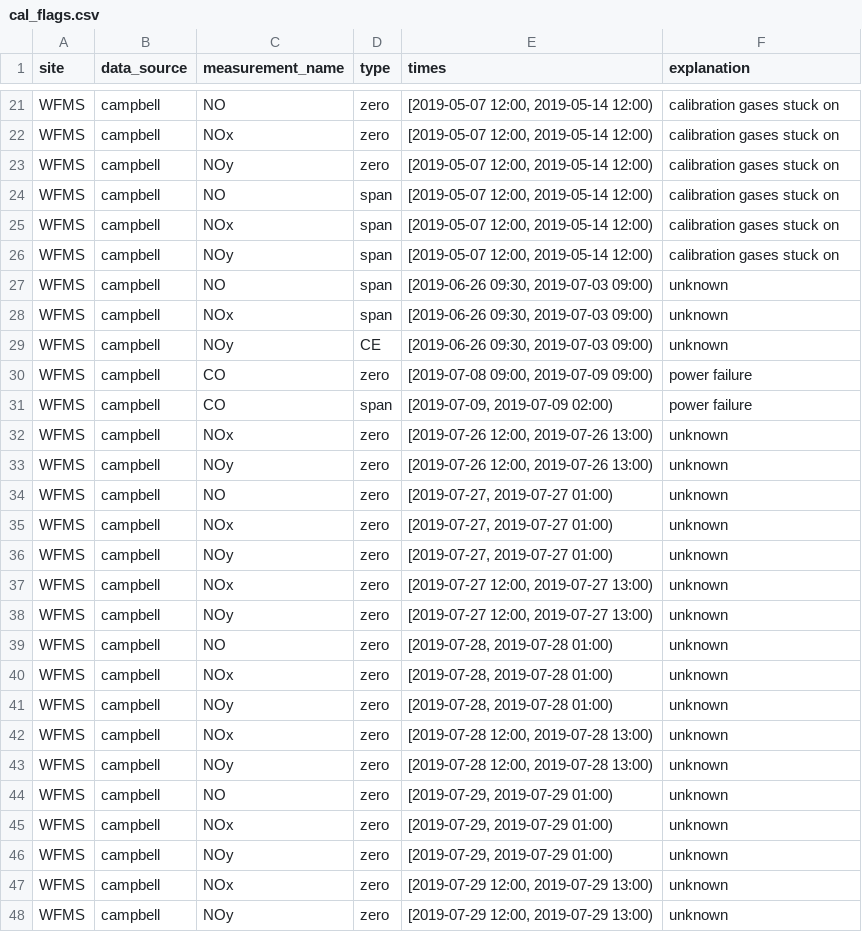
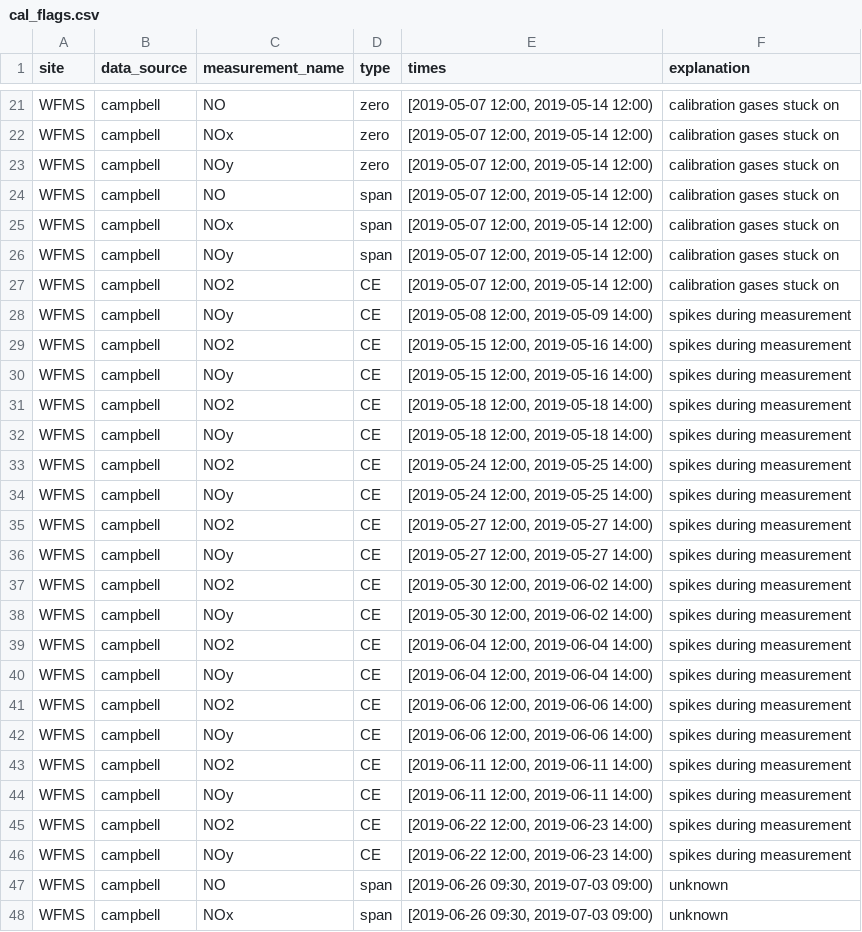
Before and after one commit to ASRCsoft/atmoschem.process, a CSV file: data-raw/package_data/cal_flags.csv, drawn as a sheet; only a part is shown, gaps mark what is left out; the shorter side is filled out with more unchanged rows.

Commit message:
Deal with spikes during WFMS NOy ce checks. Part of #44

```diff
--- a/data-raw/package_data/cal_flags.csv
+++ b/data-raw/package_data/cal_flags.csv
@@ -26,2 +26,22 @@ WFMS,campbell,NOx,span,"[2019-05-07 12:00, 2019-05-14 12:00)",calibration gases
 WFMS,campbell,NOy,span,"[2019-05-07 12:00, 2019-05-14 12:00)",calibration gases stuck on
+WFMS,campbell,NO2,CE,"[2019-05-07 12:00, 2019-05-14 12:00)",calibration gases stuck on
+WFMS,campbell,NOy,CE,"[2019-05-08 12:00, 2019-05-09 14:00)",spikes during measurement
+WFMS,campbell,NO2,CE,"[2019-05-15 12:00, 2019-05-16 14:00)",spikes during measurement
+WFMS,campbell,NOy,CE,"[2019-05-15 12:00, 2019-05-16 14:00)",spikes during measurement
+WFMS,campbell,NO2,CE,"[2019-05-18 12:00, 2019-05-18 14:00)",spikes during measurement
+WFMS,campbell,NOy,CE,"[2019-05-18 12:00, 2019-05-18 14:00)",spikes during measurement
+WFMS,campbell,NO2,CE,"[2019-05-24 12:00, 2019-05-25 14:00)",spikes during measurement
+WFMS,campbell,NOy,CE,"[2019-05-24 12:00, 2019-05-25 14:00)",spikes during measurement
+WFMS,campbell,NO2,CE,"[2019-05-27 12:00, 2019-05-27 14:00)",spikes during measurement
+WFMS,campbell,NOy,CE,"[2019-05-27 12:00, 2019-05-27 14:00)",spikes during measurement
+WFMS,campbell,NO2,CE,"[2019-05-30 12:00, 2019-06-02 14:00)",spikes during measurement
+WFMS,campbell,NOy,CE,"[2019-05-30 12:00, 2019-06-02 14:00)",spikes during measurement
+WFMS,campbell,NO2,CE,"[2019-06-04 12:00, 2019-06-04 14:00)",spikes during measurement
+WFMS,campbell,NOy,CE,"[2019-06-04 12:00, 2019-06-04 14:00)",spikes during measurement
+WFMS,campbell,NO2,CE,"[2019-06-06 12:00, 2019-06-06 14:00)",spikes during measurement
+WFMS,campbell,NOy,CE,"[2019-06-06 12:00, 2019-06-06 14:00)",spikes during measurement
+WFMS,campbell,NO2,CE,"[2019-06-11 12:00, 2019-06-11 14:00)",spikes during measurement
+WFMS,campbell,NOy,CE,"[2019-06-11 12:00, 2019-06-11 14:00)",spikes during measurement
+WFMS,campbell,NO2,CE,"[2019-06-22 12:00, 2019-06-23 14:00)",spikes during measurement
+WFMS,campbell,NOy,CE,"[2019-06-22 12:00, 2019-06-23 14:00)",spikes during measurement
 WFMS,campbell,NO,span,"[2019-06-26 09:30, 2019-07-03 09:00)",unknown
```
Also changed, not shown: 3 other files.
